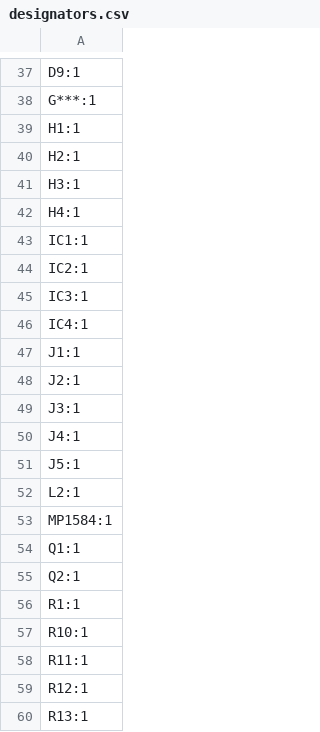
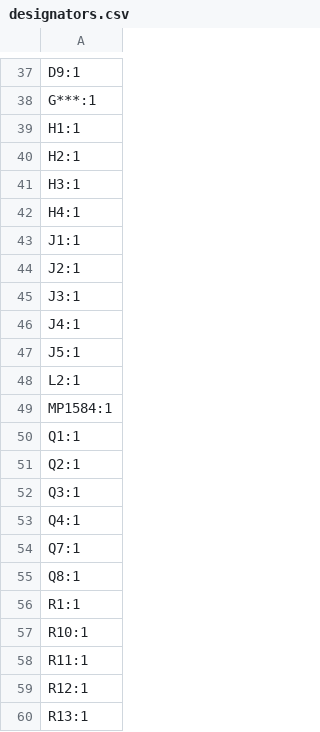
Before and after one commit to dimasragaa/DRIVER-ROBOT-SUMO-SOCCER, a CSV file: production/designators.csv, drawn as a sheet; only a part is shown, gaps mark what is left out; removed rows and columns are numbered as before the commit, all else as after; the diff names each change by its address in the sheet, - before the commit and + after, or states it on an @@ line.

```diff
--- a/production/designators.csv
+++ b/production/designators.csv
-row 43: IC1:1
-row 44: IC2:1
-row 45: IC3:1
-row 46: IC4:1
+row 52: Q3:1
+row 53: Q4:1
+row 54: Q7:1
+row 55: Q8:1
```
Also changed, not shown: production/bom.csv, production/positions.csv, 27 other files.
